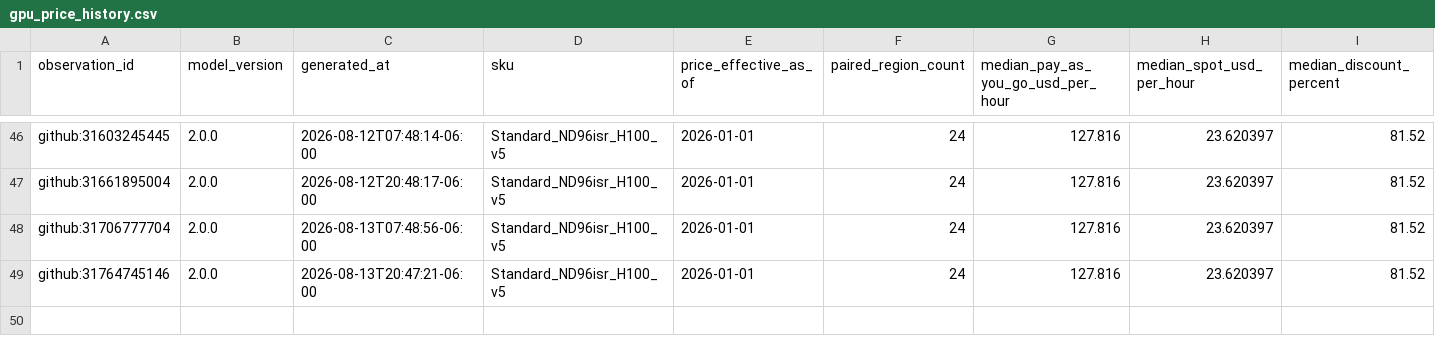
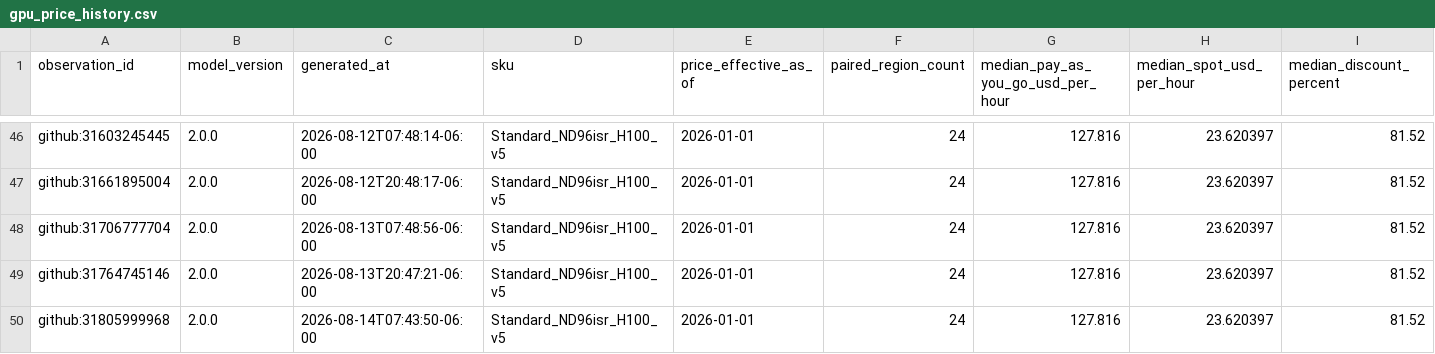
Before and after one commit to Bluxor-ai/radar-de-la-burbuja-ia, a CSV file: public/gpu_price_history.csv, drawn as a sheet; only a part is shown, gaps mark what is left out; rows hold the shown columns only; the diff names each change by its address in the sheet, - before the commit and + after, or states it on an @@ line.

```diff
--- a/public/gpu_price_history.csv
+++ b/public/gpu_price_history.csv
+row 50: github:31805999968 | 2.0.0 | 2026-08-14T07:43:50-06:00 | Standard_ND96isr_H100_v5 | 2026-01-01 | 24 | 127.816 | 23.620397 | 81.52
```
Also changed, not shown: data/gpu_price_history.csv, data/history.csv, 6 other files.
